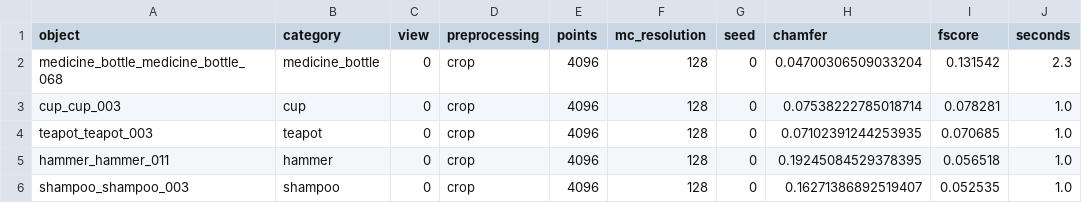
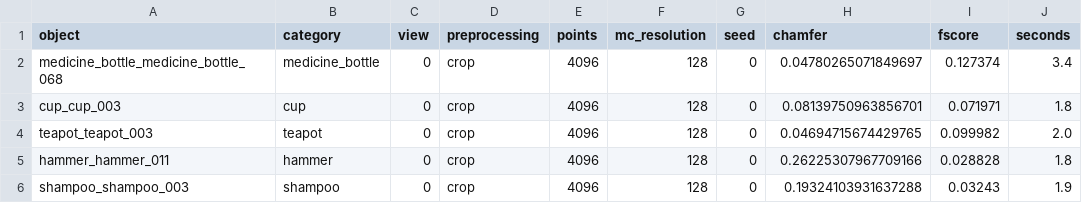
Before and after one commit to NoureldinAbdelrahman/home-omni3d, a CSV file: nesegemaa/triposr/results_crop.csv, drawn as a sheet.

```diff
--- a/nesegemaa/triposr/results_crop.csv
+++ b/nesegemaa/triposr/results_crop.csv
@@ -1,6 +1,6 @@
 object,category,view,preprocessing,points,mc_resolution,seed,chamfer,fscore,seconds
-medicine_bottle_medicine_bottle_068,medicine_bottle,0,crop,4096,128,0,0.04700306509033204,0.131542,2.3
-cup_cup_003,cup,0,crop,4096,128,0,0.07538222785018714,0.078281,1.0
-teapot_teapot_003,teapot,0,crop,4096,128,0,0.07102391244253935,0.070685,1.0
-hammer_hammer_011,hammer,0,crop,4096,128,0,0.19245084529378395,0.056518,1.0
-shampoo_shampoo_003,shampoo,0,crop,4096,128,0,0.16271386892519407,0.052535,1.0
+medicine_bottle_medicine_bottle_068,medicine_bottle,0,crop,4096,128,0,0.04780265071849697,0.127374,3.4
+cup_cup_003,cup,0,crop,4096,128,0,0.08139750963856701,0.071971,1.8
+teapot_teapot_003,teapot,0,crop,4096,128,0,0.04694715674429765,0.099982,2.0
+hammer_hammer_011,hammer,0,crop,4096,128,0,0.26225307967709166,0.028828,1.8
+shampoo_shampoo_003,shampoo,0,crop,4096,128,0,0.19324103931637288,0.03243,1.9
```
Also changed, not shown: nesegemaa/triposr/results.csv, nesegemaa/triposr/results_raw.csv, 28 other files.
